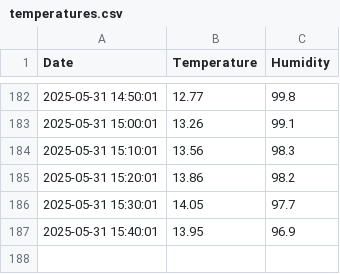
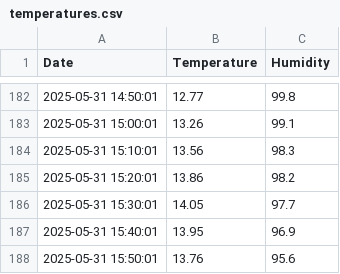
Before and after one commit to bepuzzled/bepuzzled.github.io, a CSV file: temperatures.csv, drawn as a sheet; only a part is shown, gaps mark what is left out.

Commit message:
temperatures update

```diff
--- a/temperatures.csv
+++ b/temperatures.csv
@@ -187 +187,2 @@ Date,Temperature,Humidity
 2025-05-31 15:40:01,13.95,96.9
+2025-05-31 15:50:01,13.76,95.6
```
